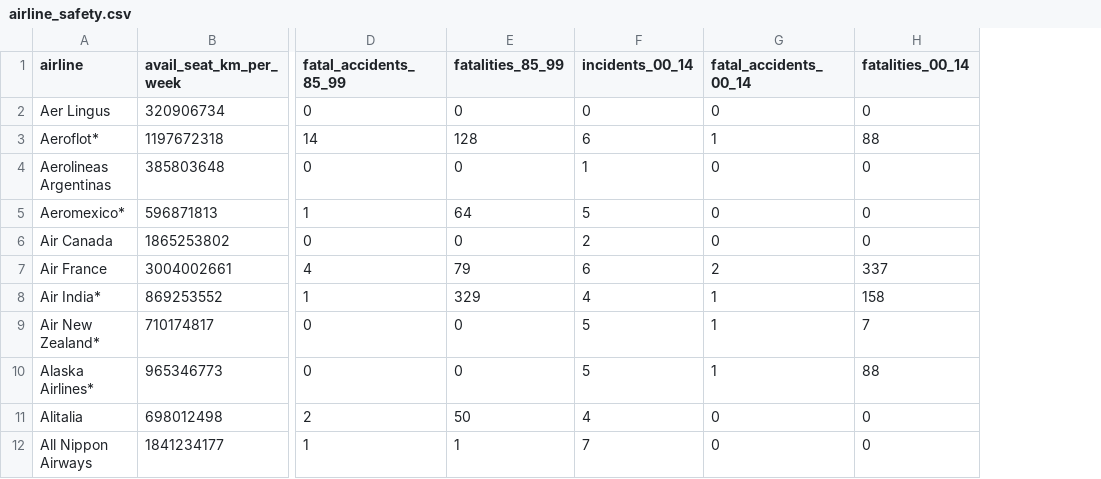
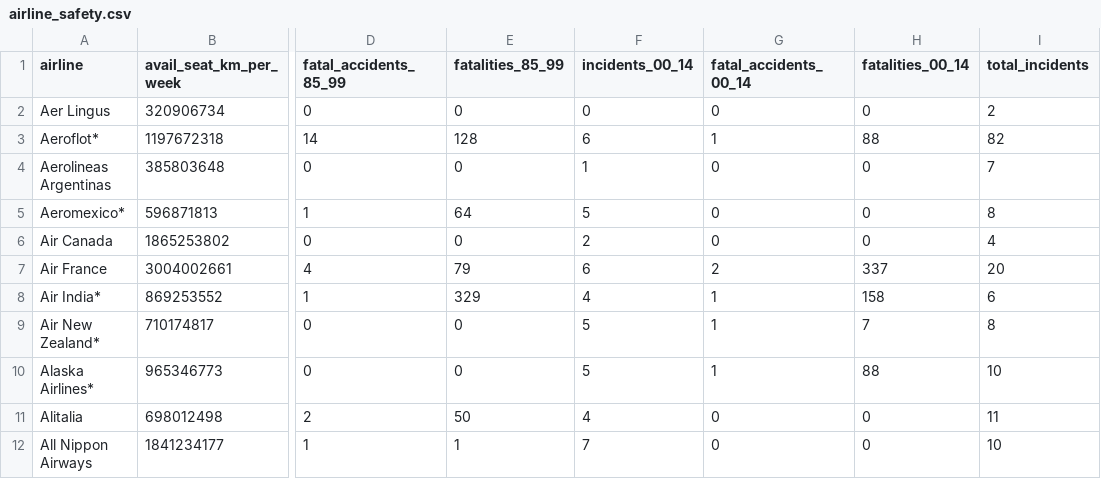
Before and after one commit to amitsarvate/CSCI_2020_Assignment_2_Repo, a CSV file: build/resources/main/com/example/assignment2/airline_safety.csv, drawn as a sheet; only a part is shown, gaps mark what is left out; the diff names each change by its address in the sheet, - before the commit and + after, or states it on an @@ line.

```diff
--- a/build/resources/main/com/example/assignment2/airline_safety.csv
+++ b/build/resources/main/com/example/assignment2/airline_safety.csv
+column I (total_incidents), rows 2-12: 2 | 82 | 7 | 8 | 4 | 20 | 6 | 8 | 10 | 11 | 10
```
Also changed, not shown: 16 other files.
